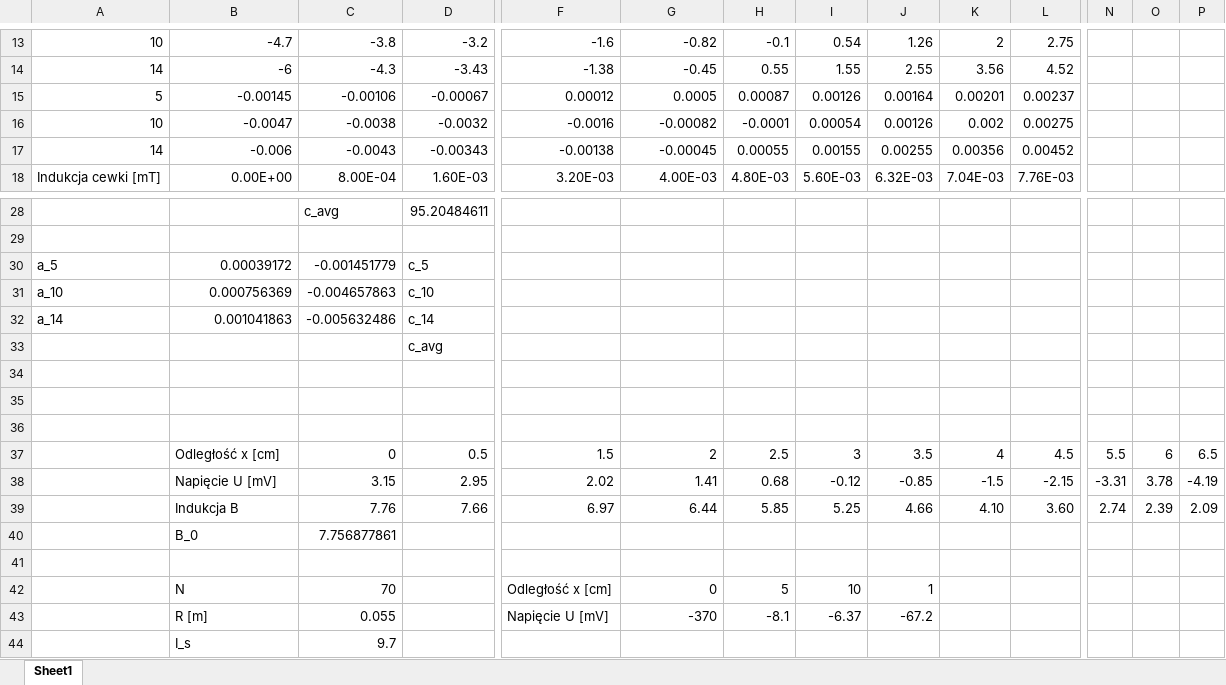
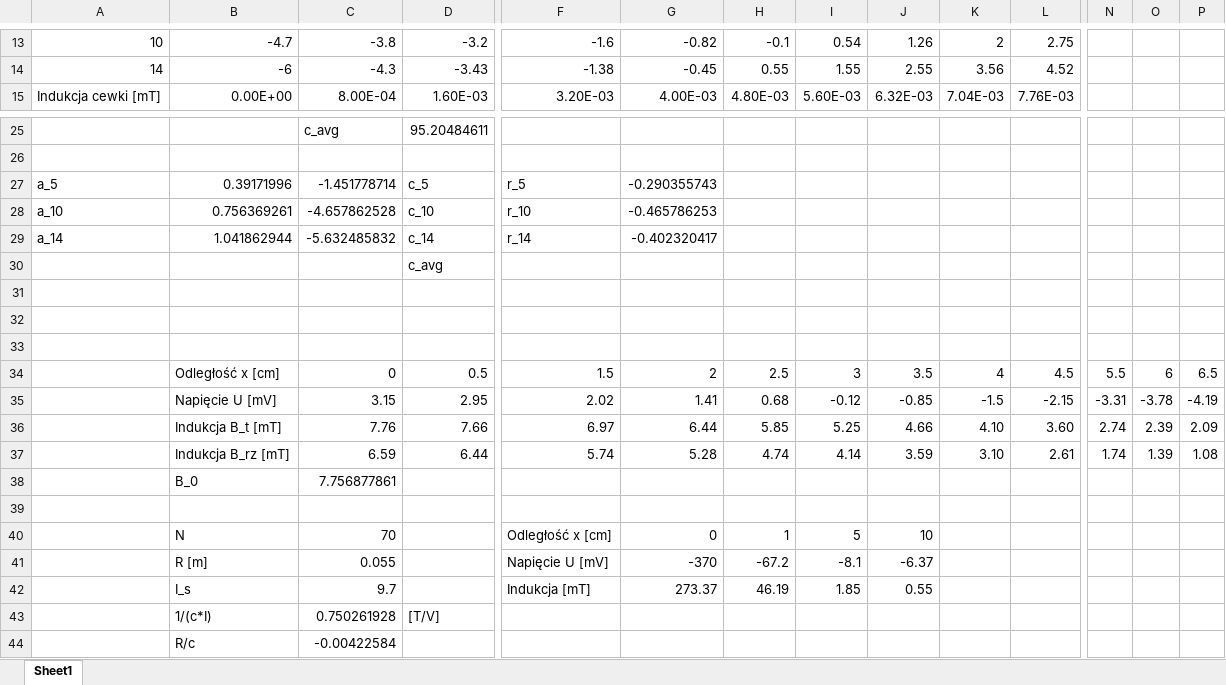
Before and after one commit to madziuniusia/Fizyka-Lab, an Excel workbook: lab3/I14243.xlsx, sheet Sheet1, drawn as a sheet; only a part is shown, gaps mark what is left out; values as stored, in another font and other column widths than the file's, no borders; charts and pictures not drawn; removed rows and columns are numbered as before the commit, all else as after; rows hold the shown columns only; the diff names each change by its address in the sheet, - before the commit and + after, or states it on an @@ line.

```diff
--- a/lab3/I14243.xlsx (sheet Sheet1)
+++ b/lab3/I14243.xlsx (sheet Sheet1)
-row 15: 5 | -0.00145 | -0.00106 | -0.00067 | 0.00012 | 0.0005 | 0.00087 | 0.00126 | 0.00164 | 0.00201 | 0.00237
-row 16: 10 | -0.0047 | -0.0038 | -0.0032 | -0.0016 | -0.00082 | -0.0001 | 0.00054 | 0.00126 | 0.002 | 0.00275
-row 17: 14 | -0.006 | -0.0043 | -0.00343 | -0.00138 | -0.00045 | 0.00055 | 0.00155 | 0.00255 | 0.00356 | 0.00452
-row 30: a_5 | 0.00039172 | -0.001451779 | c_5
-row 31: a_10 | 0.000756369 | -0.004657863 | c_10
-row 32: a_14 | 0.001041863 | -0.005632486 | c_14
-row 33:  |  |  | c_avg
+row 27: a_5 | 0.39171996 | -1.451778714 | c_5 | r_5 | -0.290355743
+row 28: a_10 | 0.756369261 | -4.657862528 | c_10 | r_10 | -0.465786253
+row 29: a_14 | 1.041862944 | -5.632485832 | c_14 | r_14 | -0.402320417
+row 30:  |  |  | c_avg
-O35: 3.78
+O35: -3.78
-B36: Indukcja B
+B36: Indukcja B_t [mT]
+row 37:  | Indukcja B_rz [mT] | 6.59 | 6.44 | 5.74 | 5.28 | 4.74 | 4.14 | 3.59 | 3.10 | 2.61 | 1.74 | 1.39 | 1.08
-H40: 5
+H40: 1
-I40: 10
+I40: 5
-J40: 1
+J40: 10
-H41: -8.1
+H41: -67.2
-I41: -6.37
+I41: -8.1
-J41: -67.2
+J41: -6.37
-row 44:  | I_s | 9.7
+row 42:  | I_s | 9.7 |  | Indukcja [mT] | 273.37 | 46.19 | 1.85 | 0.55
+row 43:  | 1/(c*I) | 0.750261928 | [T/V]
+row 44:  | R/c | -0.00422584
```
Also changed, not shown: formulas that keep their value, charts or pictures, 4 other files.
